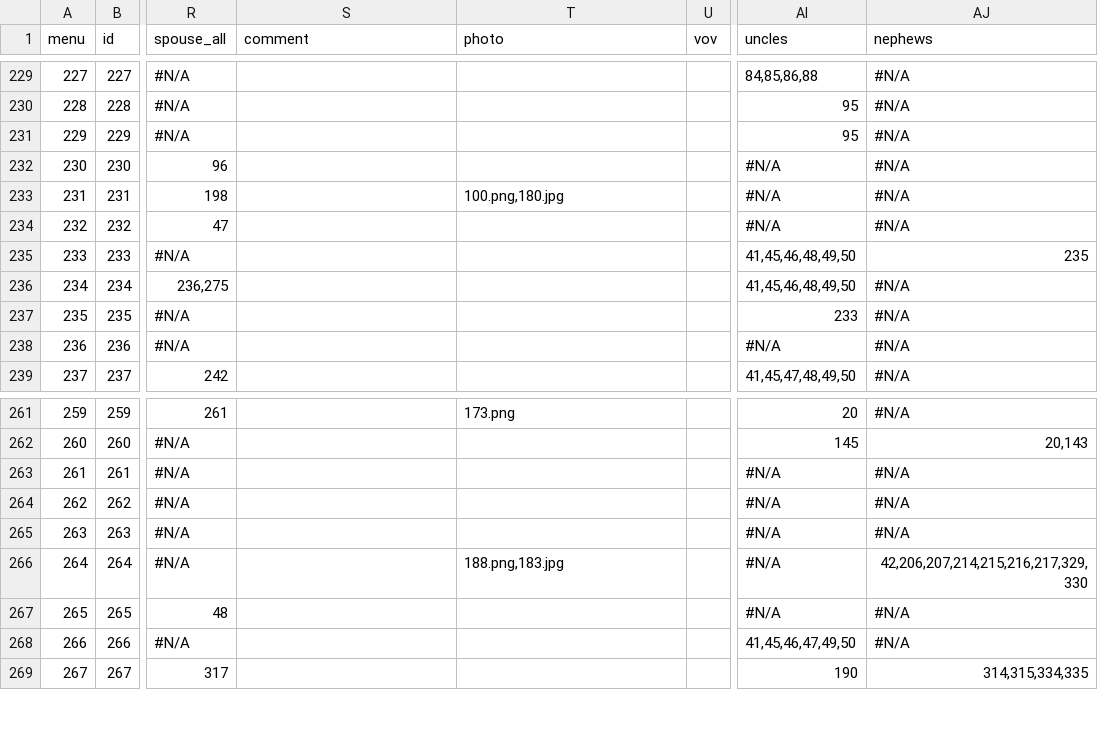
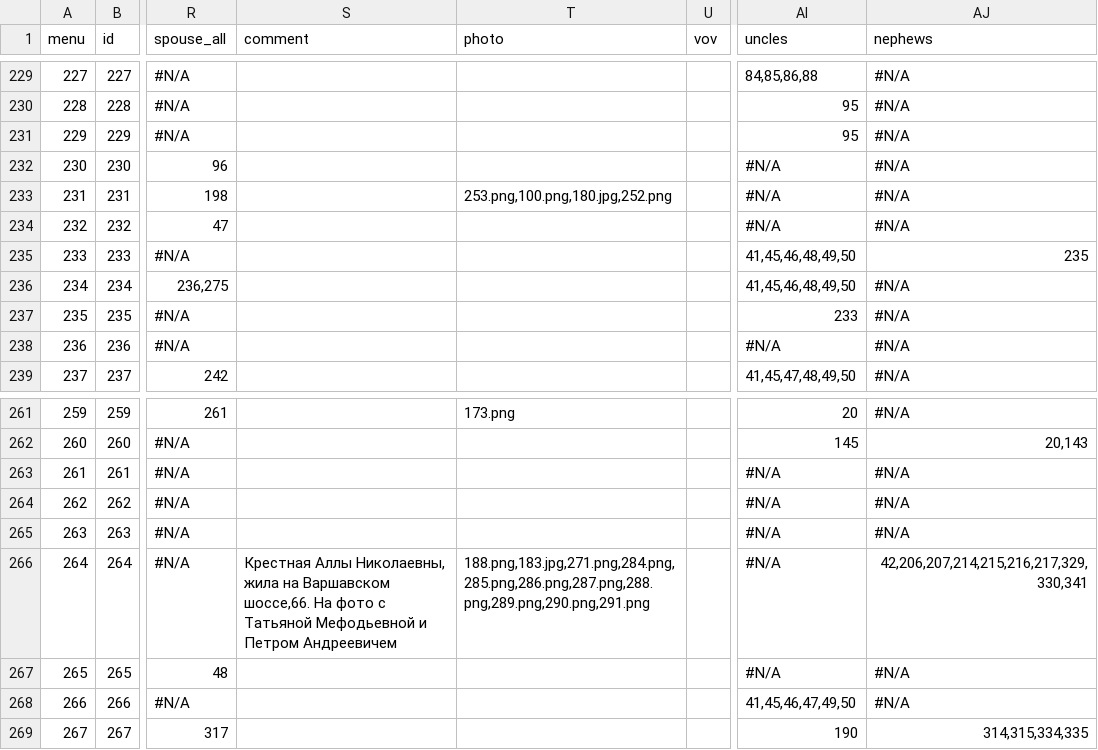
Before and after one commit to Itzamna/family, a CSV file: _data/family.csv, drawn as a sheet; only a part is shown, gaps mark what is left out; the diff covers the shown part only; the diff names each change by its address in the sheet, - before the commit and + after, or states it on an @@ line.

```diff
--- a/_data/family.csv
+++ b/_data/family.csv
-T233 (photo): 100.png,180.jpg
+T233 (photo): 253.png,100.png,180.jpg,252.png
-S266 (comment): (empty)
+S266 (comment): Крестная Аллы Николаевны, жила на Варшавском шоссе,66. На фото с Татьяной Мефодьевной и Петром Андреевичем
-T266 (photo): 188.png,183.jpg
+T266 (photo): 188.png,183.jpg,271.png,284.png,285.png,286.png,287.png,288.png,289.png,290.png,291.png
-AJ266 (nephews): 42,206,207,214,215,216,217,329,330
+AJ266 (nephews): 42,206,207,214,215,216,217,329,330,341
```
Also changed, not shown: 3 added rows and 54 edited cells elsewhere in this file, 55 other files.
